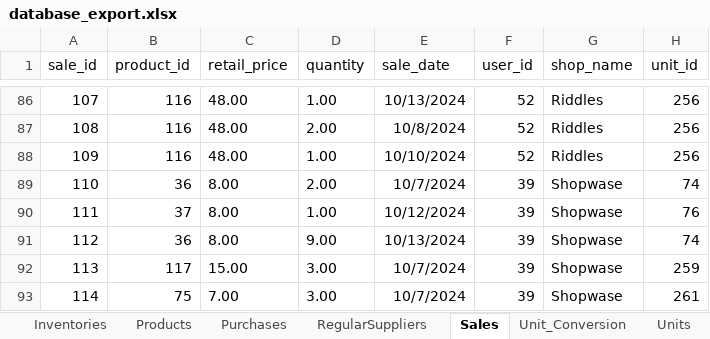
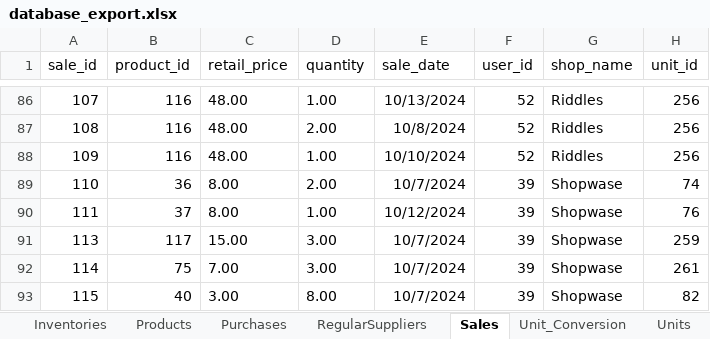
Before and after one commit to sanathpai/ZambiaShoppe, an Excel workbook: backend/src/database_export.xlsx, sheet Sales, drawn as a sheet; only a part is shown, gaps mark what is left out; the shorter side is filled out with more unchanged rows; values as stored, in another font and other column widths than the file's, no borders; removed rows and columns are numbered as before the commit, all else as after; the diff covers the shown part only; the diff names each change by its address in the sheet, - before the commit and + after, or states it on an @@ line.

```diff
--- a/backend/src/database_export.xlsx (sheet Sales)
+++ b/backend/src/database_export.xlsx (sheet Sales)
-row 91: 112 | 36 | 8.00 | 9.00 | 10/13/2024 | 39 | Shopwase | 74
```
Also changed, not shown: 152 added rows elsewhere in this sheet, sheet Units, sheet Unit_Conversion, sheet Inventories, sheet Products, sheet Purchases, sheet Users, 1 more sheet, other sheet tabs, 6 other files.
